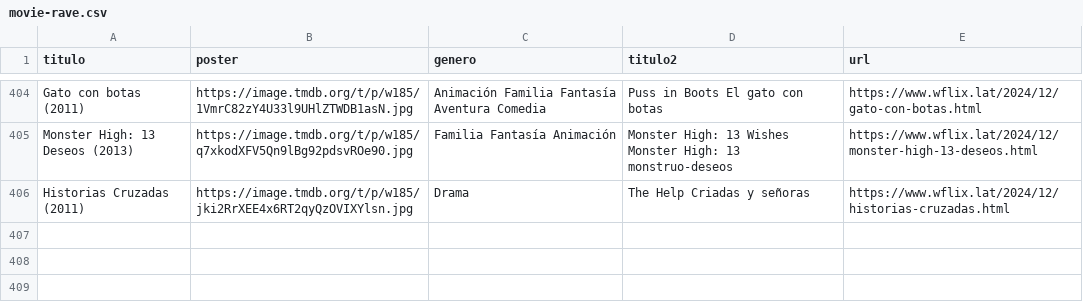
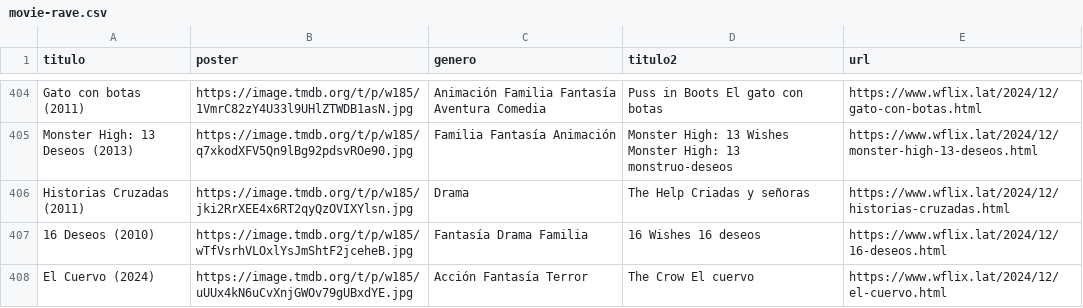
Before and after one commit to willdevs/movies, a CSV file: movie-rave.csv, drawn as a sheet; only a part is shown, gaps mark what is left out.

Commit message:
Update movie-rave.csv

```diff
--- a/movie-rave.csv
+++ b/movie-rave.csv
@@ -406 +406,3 @@ Monster High: 13 Deseos (2013),https://image.tmdb.org/t/p/w185/q7xkodXFV5Qn9lBg9
 Historias Cruzadas (2011),https://image.tmdb.org/t/p/w185/jki2RrXEE4x6RT2qyQzOVIXYlsn.jpg,Drama,The Help Criadas y señoras,https://www.wflix.lat/2024/12/historias-cruzadas.html
+16 Deseos (2010),https://image.tmdb.org/t/p/w185/wTfVsrhVLOxlYsJmShtF2jceheB.jpg,Fantasía Drama Familia,16 Wishes 16 deseos,https://www.wflix.lat/2024/12/16-deseos.html
+El Cuervo (2024),https://image.tmdb.org/t/p/w185/uUUx4kN6uCvXnjGWOv79gUBxdYE.jpg,Acción Fantasía Terror,The Crow El cuervo,https://www.wflix.lat/2024/12/el-cuervo.html
```
